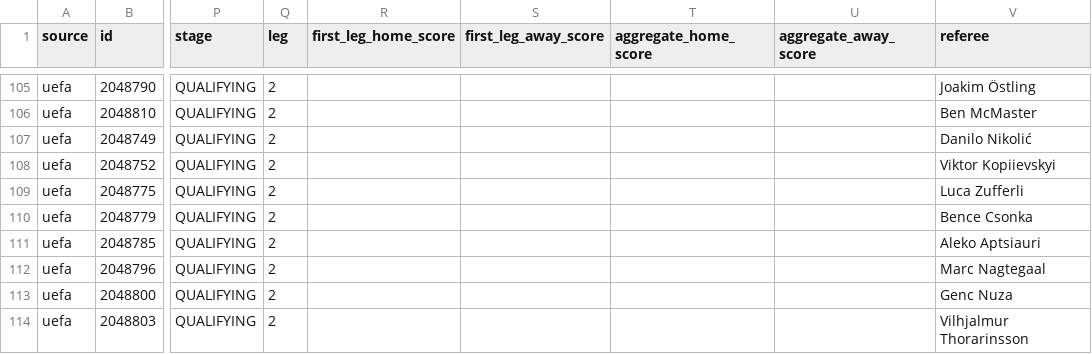
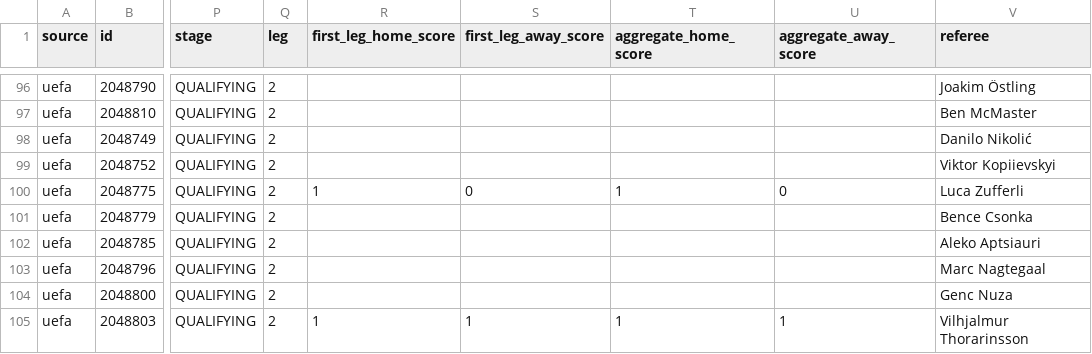
Before and after one commit to bogdasovandrej/xg-edge, a CSV file: reports/live/current_fixtures.csv, drawn as a sheet; only a part is shown, gaps mark what is left out; addresses are those after the commit; the diff covers the shown part only; the diff names each change by its address in the sheet, - before the commit and + after, or states it on an @@ line.

```diff
--- a/reports/live/current_fixtures.csv
+++ b/reports/live/current_fixtures.csv
-R100 (first_leg_home_score): (empty)
+R100 (first_leg_home_score): 1
-S100 (first_leg_away_score): (empty)
+S100 (first_leg_away_score): 0
-T100 (aggregate_home_score): (empty)
+T100 (aggregate_home_score): 1
-U100 (aggregate_away_score): (empty)
+U100 (aggregate_away_score): 0
-R105 (first_leg_home_score): (empty)
+R105 (first_leg_home_score): 1
-S105 (first_leg_away_score): (empty)
+S105 (first_leg_away_score): 1
-T105 (aggregate_home_score): (empty)
+T105 (aggregate_home_score): 1
-U105 (aggregate_away_score): (empty)
+U105 (aggregate_away_score): 1
```
Also changed, not shown: 9 removed rows and 30 edited cells elsewhere in this file, reports/ucl_qualifying_predictions.csv, 7 other files.
